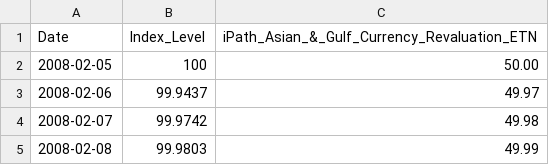
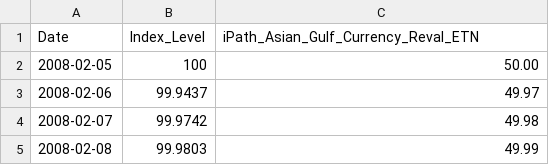
Before and after one commit to FinancialMarkets/5MinuteFinance, a CSV file: Fixed_Income_and_Debt/ETNs/PGD.csv, drawn as a sheet; only a part is shown.

```diff
--- a/Fixed_Income_and_Debt/ETNs/PGD.csv
+++ b/Fixed_Income_and_Debt/ETNs/PGD.csv
@@ -1,2 +1,2 @@
-Date,Index_Level,iPath_Asian_&_Gulf_Currency_Revaluation_ETN
+Date,Index_Level,iPath_Asian_Gulf_Currency_Reval_ETN
 2008-02-05,100,50.00
```
Also changed, not shown: Fixed_Income_and_Debt/ETNs/JJS.csv, 1 other file.
